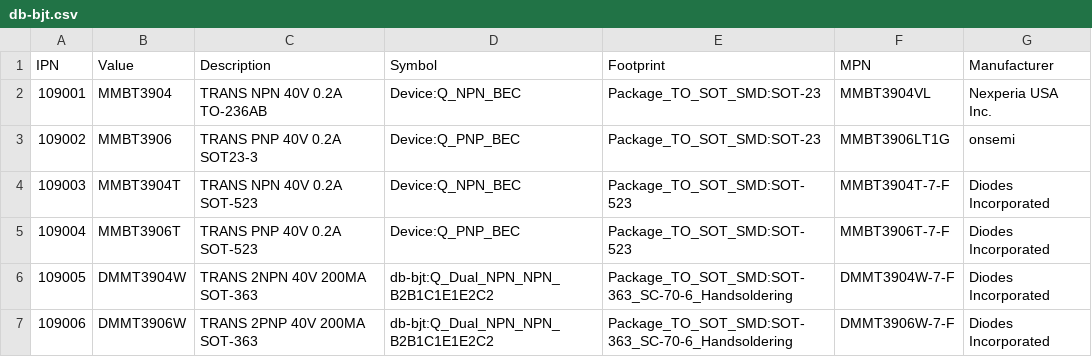
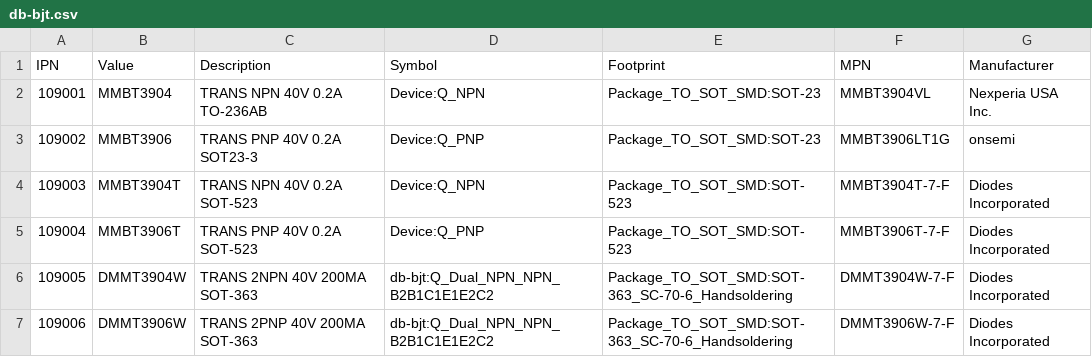
Before and after one commit to PradeepKTamma/Parts_DB, a CSV file: database/db-bjt.csv, drawn as a sheet.

```diff
--- a/database/db-bjt.csv
+++ b/database/db-bjt.csv
@@ -1,6 +1,6 @@
 IPN,Value,Description,Symbol,Footprint,MPN,Manufacturer
-109001,MMBT3904,TRANS NPN 40V 0.2A TO-236AB,Device:Q_NPN_BEC,Package_TO_SOT_SMD:SOT-23,MMBT3904VL,Nexperia USA Inc.
-109002,MMBT3906,TRANS PNP 40V 0.2A SOT23-3,Device:Q_PNP_BEC,Package_TO_SOT_SMD:SOT-23,MMBT3906LT1G,onsemi
-109003,MMBT3904T,TRANS NPN 40V 0.2A SOT-523,Device:Q_NPN_BEC,Package_TO_SOT_SMD:SOT-523,MMBT3904T-7-F,Diodes Incorporated
-109004,MMBT3906T,TRANS PNP 40V 0.2A SOT-523,Device:Q_PNP_BEC,Package_TO_SOT_SMD:SOT-523,MMBT3906T-7-F,Diodes Incorporated
+109001,MMBT3904,TRANS NPN 40V 0.2A TO-236AB,Device:Q_NPN,Package_TO_SOT_SMD:SOT-23,MMBT3904VL,Nexperia USA Inc.
+109002,MMBT3906,TRANS PNP 40V 0.2A SOT23-3,Device:Q_PNP,Package_TO_SOT_SMD:SOT-23,MMBT3906LT1G,onsemi
+109003,MMBT3904T,TRANS NPN 40V 0.2A SOT-523,Device:Q_NPN,Package_TO_SOT_SMD:SOT-523,MMBT3904T-7-F,Diodes Incorporated
+109004,MMBT3906T,TRANS PNP 40V 0.2A SOT-523,Device:Q_PNP,Package_TO_SOT_SMD:SOT-523,MMBT3906T-7-F,Diodes Incorporated
 109005,DMMT3904W,TRANS 2NPN 40V 200MA SOT-363,db-bjt:Q_Dual_NPN_NPN_B2B1C1E1E2C2,Package_TO_SOT_SMD:SOT-363_SC-70-6_Handsoldering,DMMT3904W-7-F,Diodes Incorporated
```
Also changed, not shown: database/db-cap.csv, database/db-conn.csv, 7 other files.
